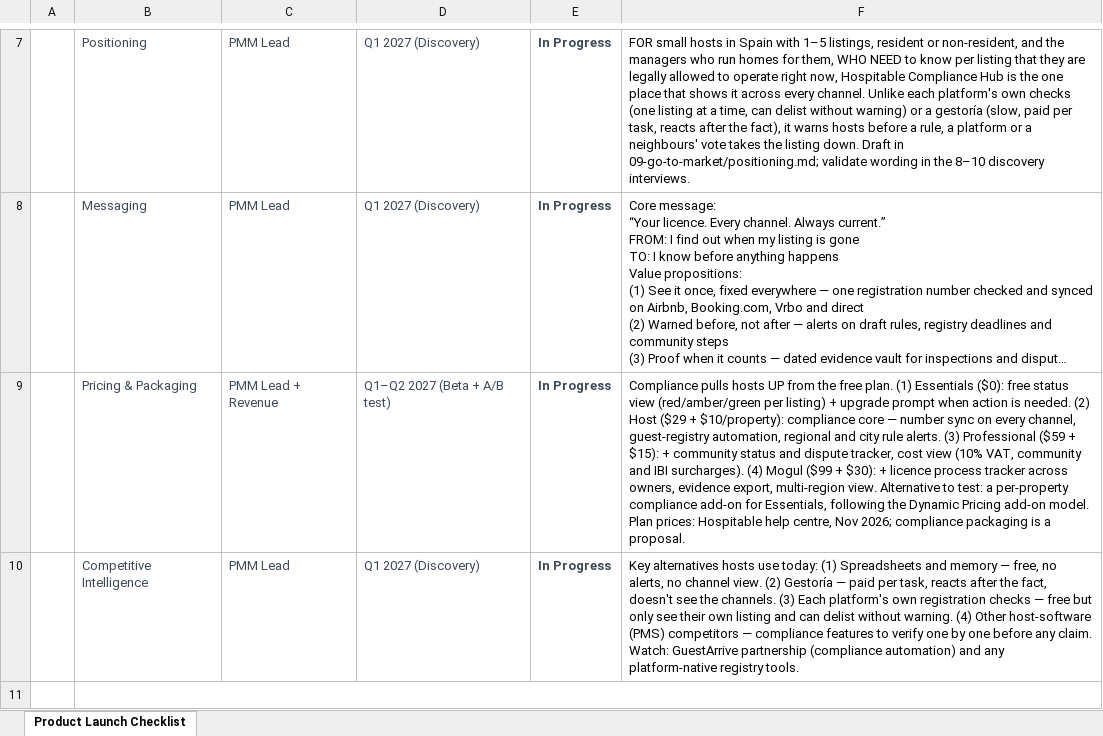
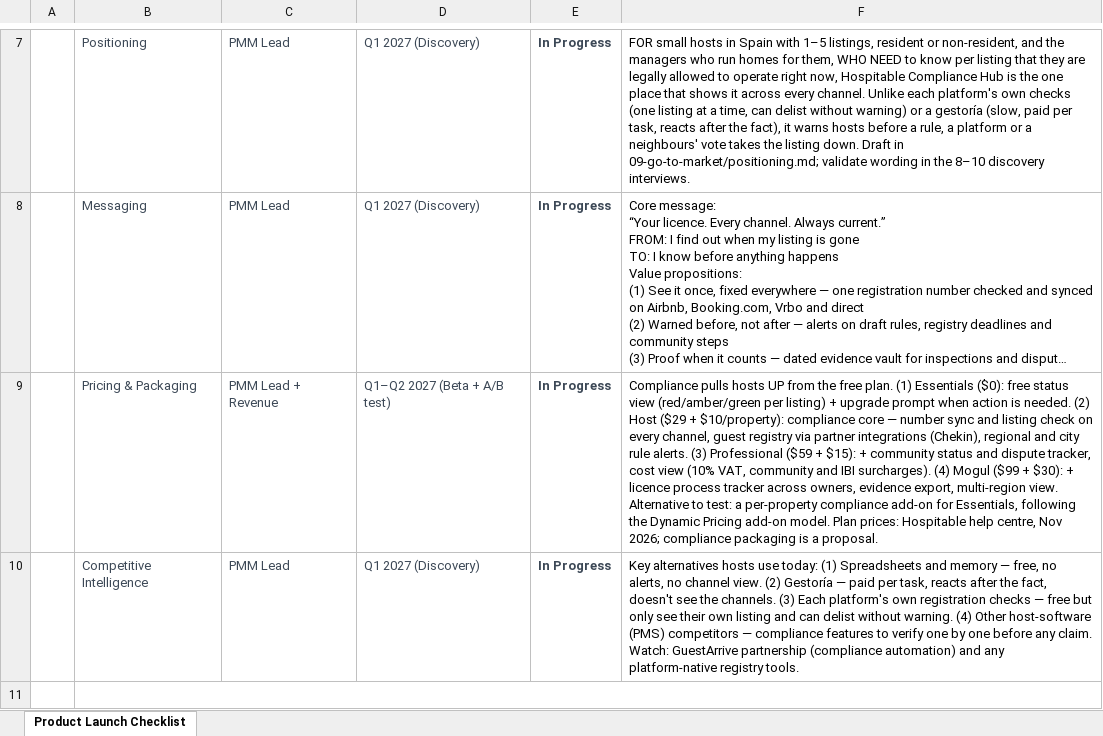
Before and after one commit to janadinkova-vamos/str-compliance-europe, an Excel workbook: 09-go-to-market/launch-checklist.xlsx, sheet Product Launch Checklist, drawn as a sheet; only a part is shown, gaps mark what is left out; long unchanged cells end in …; values as stored, in another font and other column widths than the file's, no borders; the diff covers the shown part only; the diff names each change by its address in the sheet, - before the commit and + after, or states it on an @@ line.

```diff
--- a/09-go-to-market/launch-checklist.xlsx (sheet Product Launch Checklist)
+++ b/09-go-to-market/launch-checklist.xlsx (sheet Product Launch Checklist)
-F9: …number sync on every channel, guest-registry automation, regional and…
+F9: …number sync and listing check on every channel, guest registry via partner integrations (Chekin), regional and…
```
Also changed, not shown: 1 edited cell elsewhere in this sheet, 9 other files.
